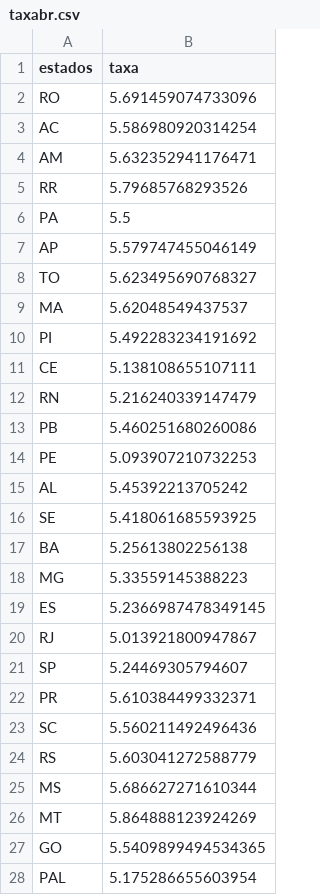
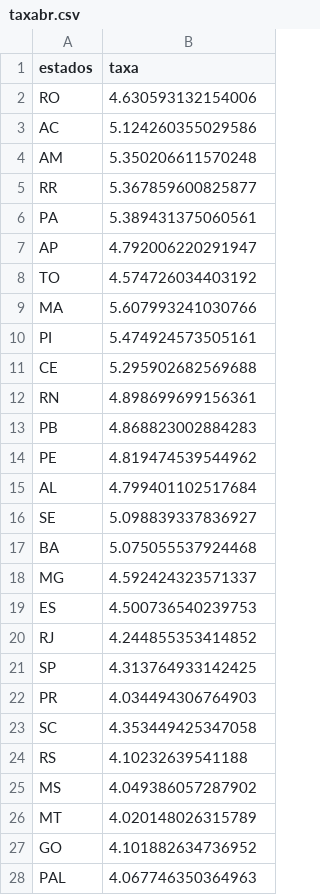
Before and after one commit to Alleix/IniciacaoCientifica2025, a CSV file: Site/taxabr.csv, drawn as a sheet; only a part is shown; the diff covers the shown part only.

```diff
--- a/Site/taxabr.csv
+++ b/Site/taxabr.csv
@@ -1,28 +1,28 @@
 estados,taxa
-RO,5.691459074733096
-AC,5.586980920314254
-AM,5.632352941176471
-RR,5.79685768293526
-PA,5.5
-AP,5.579747455046149
-TO,5.623495690768327
-MA,5.62048549437537
-PI,5.492283234191692
-CE,5.138108655107111
-RN,5.216240339147479
-PB,5.460251680260086
-PE,5.093907210732253
-AL,5.45392213705242
-SE,5.418061685593925
-BA,5.25613802256138
-MG,5.33559145388223
-ES,5.2366987478349145
-RJ,5.013921800947867
-SP,5.24469305794607
-PR,5.610384499332371
-SC,5.560211492496436
-RS,5.603041272588779
-MS,5.686627271610344
-MT,5.864888123924269
-GO,5.5409899494534365
-PAL,5.175286655603954
+RO,4.630593132154006
+AC,5.124260355029586
+AM,5.350206611570248
+RR,5.367859600825877
+PA,5.389431375060561
+AP,4.792006220291947
+TO,4.574726034403192
+MA,5.607993241030766
+PI,5.474924573505161
+CE,5.295902682569688
+RN,4.898699699156361
+PB,4.868823002884283
+PE,4.819474539544962
+AL,4.799401102517684
+SE,5.098839337836927
+BA,5.075055537924468
+MG,4.592424323571337
+ES,4.500736540239753
+RJ,4.244855353414852
+SP,4.313764933142425
+PR,4.034494306764903
+SC,4.353449425347058
+RS,4.10232639541188
+MS,4.049386057287902
+MT,4.020148026315789
+GO,4.101882634736952
+PAL,4.067746350364963
```
Also changed, not shown: 26 edited cells elsewhere in this file, 7 other files.
